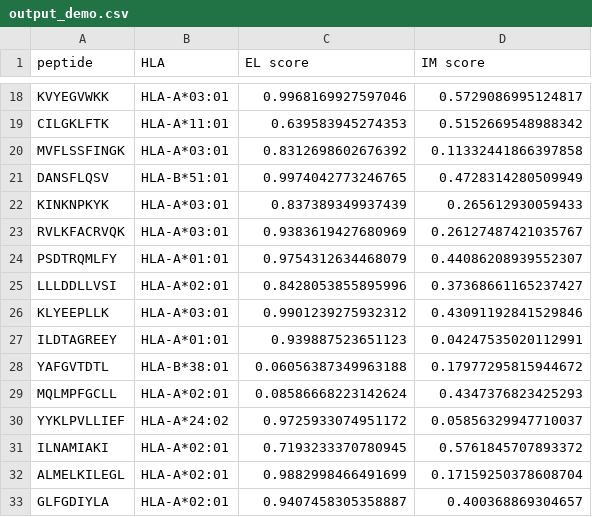
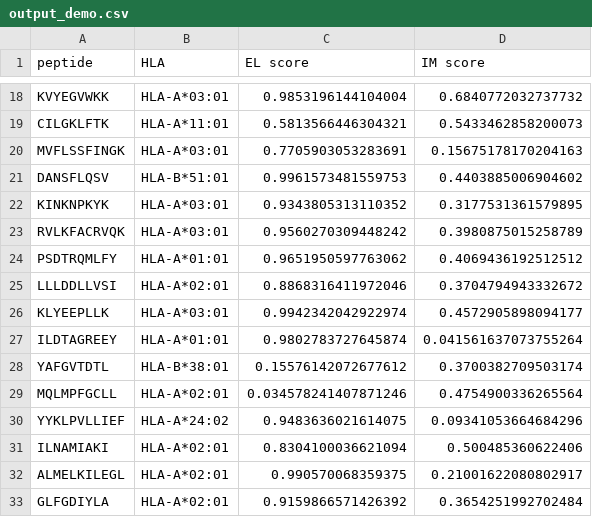
Before and after one commit to ddd9898/IEPAPI, a CSV file: output_demo.csv, drawn as a sheet; only a part is shown, gaps mark what is left out; the diff covers the shown part only; the diff names each change by its address in the sheet, - before the commit and + after, or states it on an @@ line.

```diff
--- a/output_demo.csv
+++ b/output_demo.csv
-C18 (EL score): 0.9968169927597046
+C18 (EL score): 0.9853196144104004
-D18 (IM score): 0.5729086995124817
+D18 (IM score): 0.6840772032737732
-C19 (EL score): 0.639583945274353
+C19 (EL score): 0.5813566446304321
-D19 (IM score): 0.5152669548988342
+D19 (IM score): 0.5433462858200073
-C20 (EL score): 0.8312698602676392
+C20 (EL score): 0.7705903053283691
-D20 (IM score): 0.11332441866397858
+D20 (IM score): 0.15675178170204163
-C21 (EL score): 0.9974042773246765
+C21 (EL score): 0.9961573481559753
-D21 (IM score): 0.4728314280509949
+D21 (IM score): 0.4403885006904602
-C22 (EL score): 0.837389349937439
+C22 (EL score): 0.9343805313110352
-D22 (IM score): 0.265612930059433
+D22 (IM score): 0.3177531361579895
-C23 (EL score): 0.9383619427680969
+C23 (EL score): 0.9560270309448242
-D23 (IM score): 0.26127487421035767
+D23 (IM score): 0.3980875015258789
-C24 (EL score): 0.9754312634468079
+C24 (EL score): 0.9651950597763062
-D24 (IM score): 0.44086208939552307
+D24 (IM score): 0.4069436192512512
-C25 (EL score): 0.8428053855895996
+C25 (EL score): 0.8868316411972046
-D25 (IM score): 0.37368661165237427
+D25 (IM score): 0.3704794943332672
-C26 (EL score): 0.9901239275932312
+C26 (EL score): 0.9942342042922974
-D26 (IM score): 0.43091192841529846
+D26 (IM score): 0.4572905898094177
-C27 (EL score): 0.939887523651123
+C27 (EL score): 0.9802783727645874
-D27 (IM score): 0.04247535020112991
+D27 (IM score): 0.041561637073755264
-C28 (EL score): 0.06056387349963188
+C28 (EL score): 0.15576142072677612
-D28 (IM score): 0.17977295815944672
+D28 (IM score): 0.3700382709503174
-C29 (EL score): 0.08586668223142624
+C29 (EL score): 0.034578241407871246
-D29 (IM score): 0.4347376823425293
+D29 (IM score): 0.4754900336265564
-C30 (EL score): 0.9725933074951172
+C30 (EL score): 0.9483636021614075
-D30 (IM score): 0.05856329947710037
+D30 (IM score): 0.09341053664684296
-C31 (EL score): 0.7193233370780945
+C31 (EL score): 0.8304100036621094
-D31 (IM score): 0.5761845707893372
+D31 (IM score): 0.500485360622406
-C32 (EL score): 0.9882998466491699
+C32 (EL score): 0.990570068359375
-D32 (IM score): 0.17159250378608704
+D32 (IM score): 0.21001622080802917
-C33 (EL score): 0.9407458305358887
+C33 (EL score): 0.9159866571426392
-D33 (IM score): 0.400368869304657
+D33 (IM score): 0.3654251992702484
```
Also changed, not shown: 166 edited cells elsewhere in this file.
